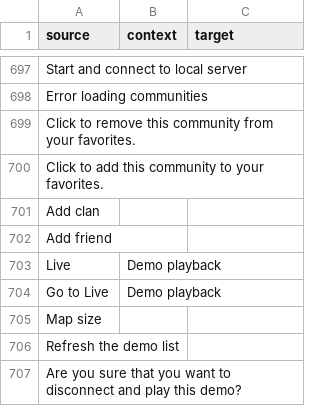
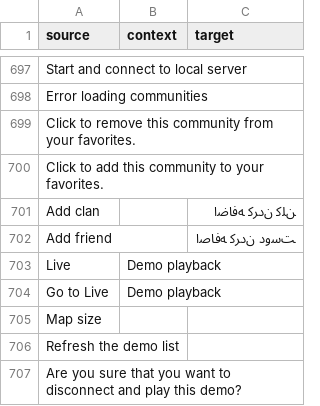
Before and after one commit to ddnet/ddnet-translations, a CSV file: ddnet/fa.csv, drawn as a sheet; only a part is shown, gaps mark what is left out.

Commit message:
Translated using Weblate (Persian)
Currently translated at 74.6% (641 of 859 strings)

Translation: DDNet/DDNet
Translate-URL: https://hosted.weblate.org/projects/ddnet/ddnet/fa/

```diff
--- a/ddnet/fa.csv
+++ b/ddnet/fa.csv
@@ -700,4 +700,4 @@
 "Click to add this community to your favorites.","",""
-"Add clan","",""
-"Add friend","",""
+"Add clan","","ﻦﻠﻛ ﻥﺩﺮﻛ ﻪﻓﺎﺿﺍ"
+"Add friend","","ﺖﺳﻭﺩ ﻥﺩﺮﻛ ﻪﻓﺎﺻﺍ"
 "Live","Demo playback",""
```
